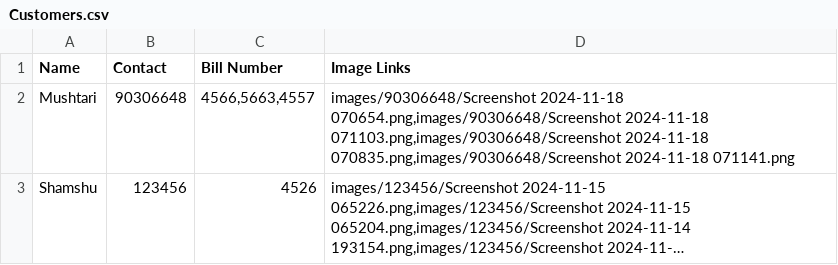
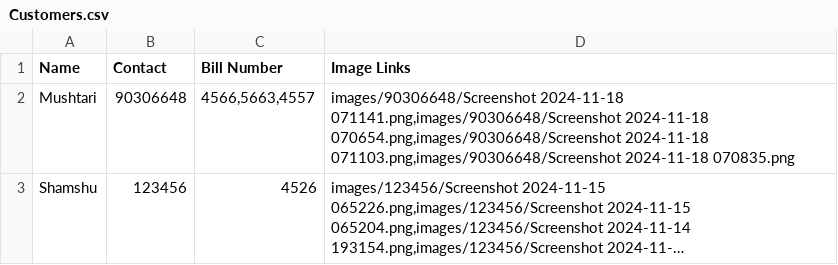
Before and after one commit to ShamshuddinKhaja/Bismillah, a CSV file: Customers.csv, drawn as a sheet; long unchanged cells end in …; the diff names each change by its address in the sheet, - before the commit and + after, or states it on an @@ line.

Commit message:
Update Customers.csv

```diff
--- a/Customers.csv
+++ b/Customers.csv
-D2 (Image Links): images/90306648/Screenshot 2024-11-18 070654.png,images/90306648/Screenshot 2024-11-18 071103.png,images/90306648/Screenshot 2024-11-18 070835.png,images/90306648/Screenshot 2024-11-18 071141.png
+D2 (Image Links): images/90306648/Screenshot 2024-11-18 071141.png,images/90306648/Screenshot 2024-11-18 070654.png,images/90306648/Screenshot 2024-11-18 071103.png,images/90306648/Screenshot 2024-11-18 070835.png
```
